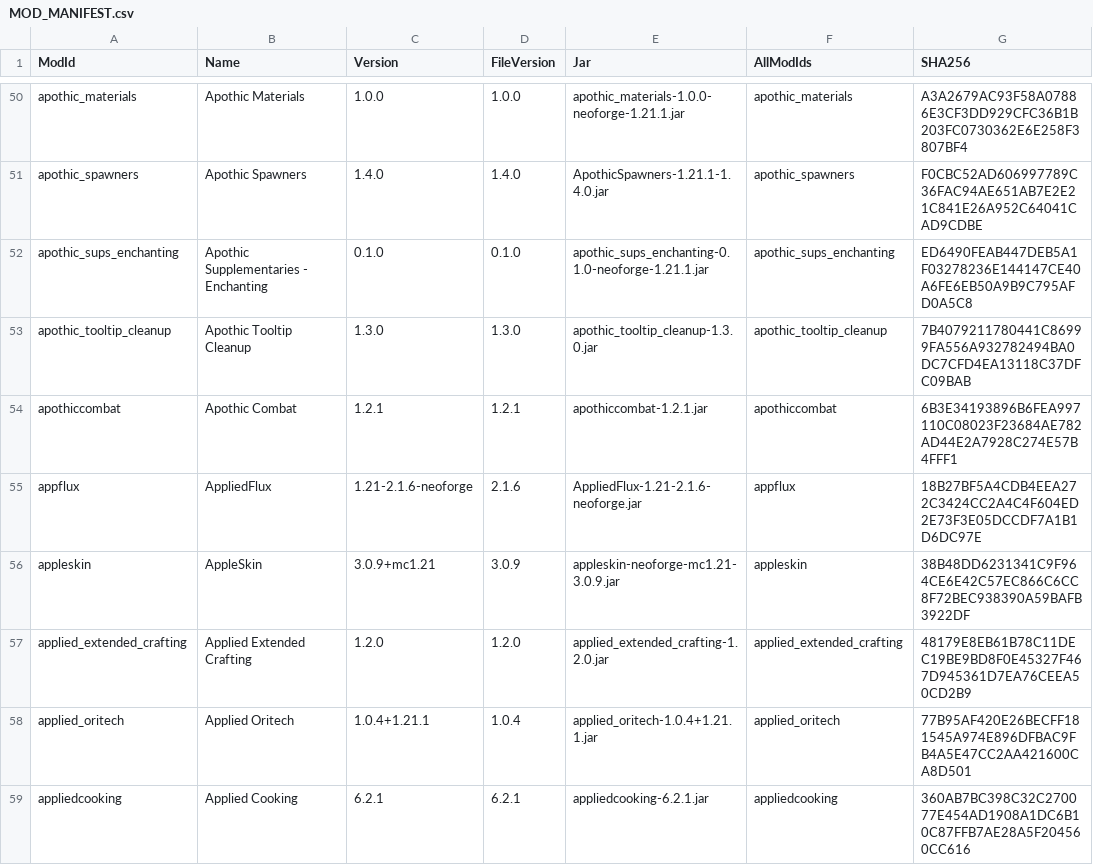
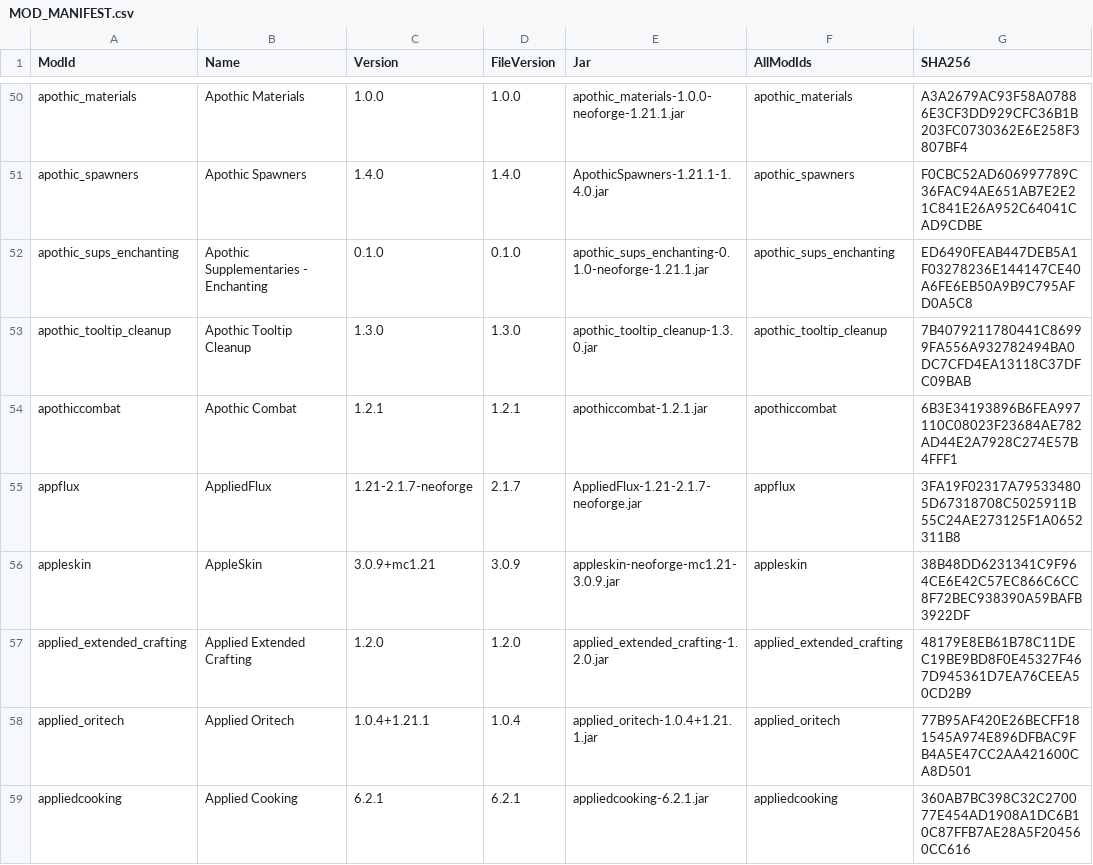
Before and after one commit to CtrlAltDyleted/Antarchy-Ascension, a CSV file: MOD_MANIFEST.csv, drawn as a sheet; only a part is shown, gaps mark what is left out; the diff covers the shown part only; the diff names each change by its address in the sheet, - before the commit and + after, or states it on an @@ line.

```diff
--- a/MOD_MANIFEST.csv
+++ b/MOD_MANIFEST.csv
-C55 (Version): 1.21-2.1.6-neoforge
+C55 (Version): 1.21-2.1.7-neoforge
-D55 (FileVersion): 2.1.6
+D55 (FileVersion): 2.1.7
-E55 (Jar): AppliedFlux-1.21-2.1.6-neoforge.jar
+E55 (Jar): AppliedFlux-1.21-2.1.7-neoforge.jar
-G55 (SHA256): 18B27BF5A4CDB4EEA272C3424CC2A4C4F604ED2E73F3E05DCCDF7A1B1D6DC97E
+G55 (SHA256): 3FA19F02317A795334805D67318708C5025911B55C24AE273125F1A0652311B8
```
Also changed, not shown: 3 added rows and 86 edited cells elsewhere in this file, 33 other files.
